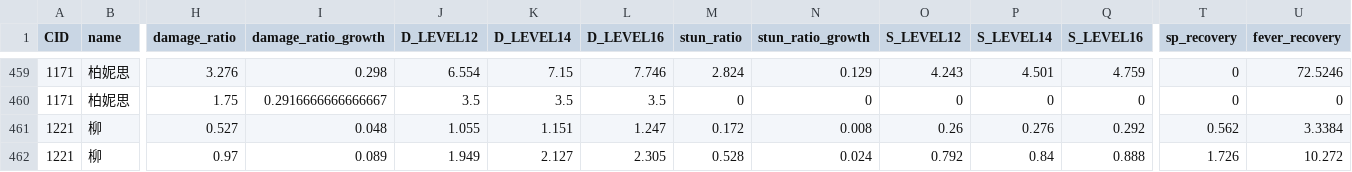
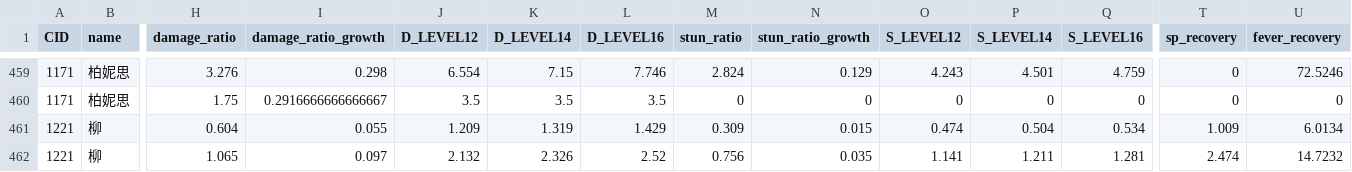
Before and after one commit to h1531095/ZSim, a CSV file: data/skill.csv, drawn as a sheet; only a part is shown, gaps mark what is left out; the diff covers the shown part only; the diff names each change by its address in the sheet, - before the commit and + after, or states it on an @@ line.

```diff
--- a/data/skill.csv
+++ b/data/skill.csv
-H461 (damage_ratio): 0.527
+H461 (damage_ratio): 0.604
-I461 (damage_ratio_growth): 0.048
+I461 (damage_ratio_growth): 0.055
-J461 (D_LEVEL12): 1.055
+J461 (D_LEVEL12): 1.209
-K461 (D_LEVEL14): 1.151
+K461 (D_LEVEL14): 1.319
-L461 (D_LEVEL16): 1.247
+L461 (D_LEVEL16): 1.429
-M461 (stun_ratio): 0.172
+M461 (stun_ratio): 0.309
-N461 (stun_ratio_growth): 0.008
+N461 (stun_ratio_growth): 0.015
-O461 (S_LEVEL12): 0.26
+O461 (S_LEVEL12): 0.474
-P461 (S_LEVEL14): 0.276
+P461 (S_LEVEL14): 0.504
-Q461 (S_LEVEL16): 0.292
+Q461 (S_LEVEL16): 0.534
-T461 (sp_recovery): 0.562
+T461 (sp_recovery): 1.009
-U461 (fever_recovery): 3.3384
+U461 (fever_recovery): 6.0134
-H462 (damage_ratio): 0.97
+H462 (damage_ratio): 1.065
-I462 (damage_ratio_growth): 0.089
+I462 (damage_ratio_growth): 0.097
-J462 (D_LEVEL12): 1.949
+J462 (D_LEVEL12): 2.132
-K462 (D_LEVEL14): 2.127
+K462 (D_LEVEL14): 2.326
-L462 (D_LEVEL16): 2.305
+L462 (D_LEVEL16): 2.52
-M462 (stun_ratio): 0.528
+M462 (stun_ratio): 0.756
-N462 (stun_ratio_growth): 0.024
+N462 (stun_ratio_growth): 0.035
-O462 (S_LEVEL12): 0.792
+O462 (S_LEVEL12): 1.141
-P462 (S_LEVEL14): 0.84
+P462 (S_LEVEL14): 1.211
-Q462 (S_LEVEL16): 0.888
+Q462 (S_LEVEL16): 1.281
-T462 (sp_recovery): 1.726
+T462 (sp_recovery): 2.474
-U462 (fever_recovery): 10.272
+U462 (fever_recovery): 14.7232
```
Also changed, not shown: 175 edited cells elsewhere in this file, 1 other file.
